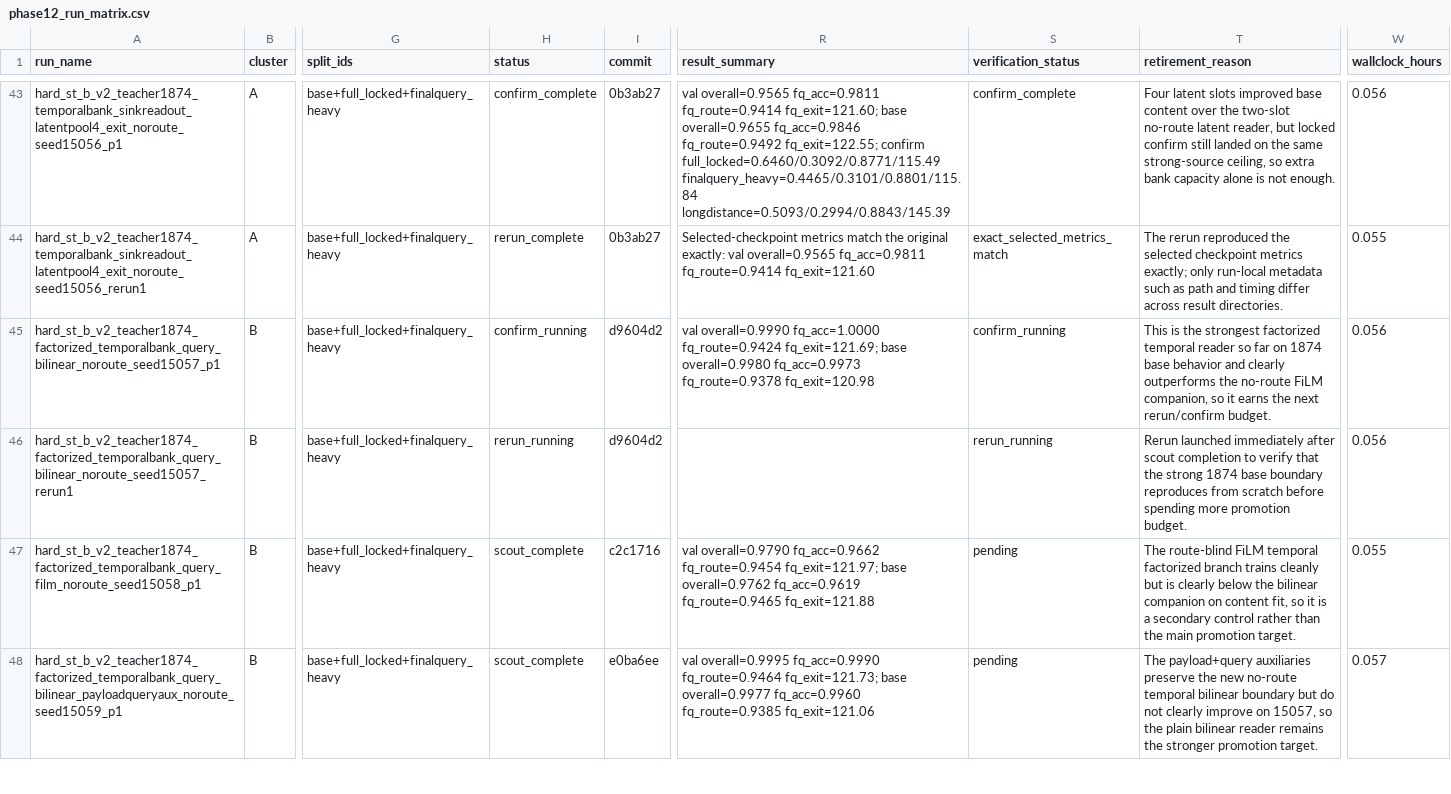
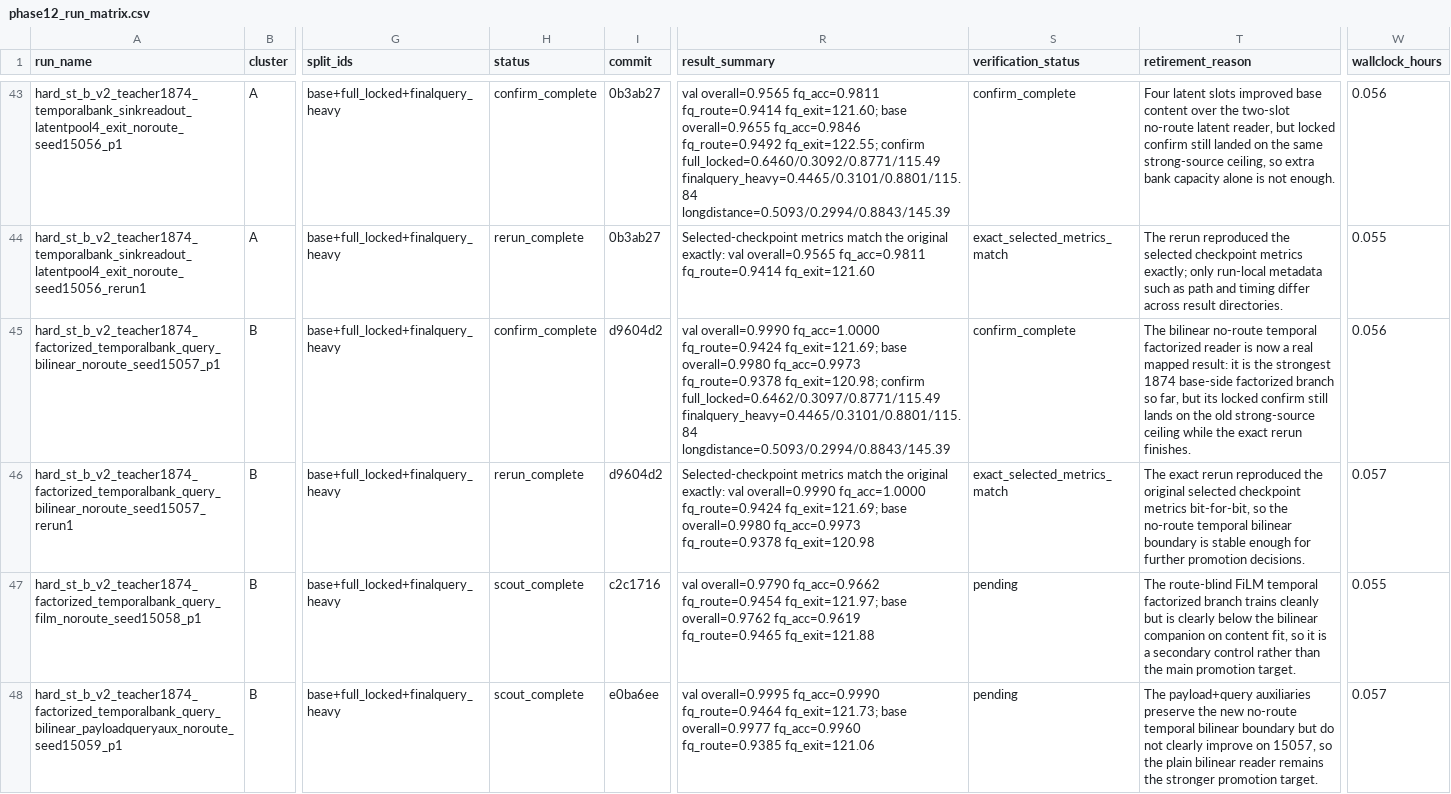
Before and after one commit to catid/gnn2, a CSV file: docs/phase12_run_matrix.csv, drawn as a sheet; only a part is shown, gaps mark what is left out; the diff covers the shown part only; the diff names each change by its address in the sheet, - before the commit and + after, or states it on an @@ line.

Commit message:
Advance phase12 no-route factorized combiner controls

```diff
--- a/docs/phase12_run_matrix.csv
+++ b/docs/phase12_run_matrix.csv
-H45 (status): confirm_running
+H45 (status): confirm_complete
-R45 (result_summary): …fq_acc=0.9973 fq_route=0.9378 fq_exit=120.98
+R45 (result_summary): …fq_acc=0.9973 fq_route=0.9378 fq_exit=120.98; confirm full_locked=0.6462/0.3097/0.8771/115.49 finalquery_heavy=0.4465/0.3101/0.8801/115.84 longdistance=0.5093/0.2994/0.8843/145.39
-S45 (verification_status): confirm_running
+S45 (verification_status): confirm_complete
-T45 (retirement_reason): This is the strongest factorized temporal reader so far on 1874 base behavior and clearly outperforms the no-route FiLM companion, so it earns the next rerun/confirm budget.
+T45 (retirement_reason): The bilinear no-route temporal factorized reader is now a real mapped result: it is the strongest 1874 base-side factorized branch so far, but its locked confirm still lands on the old strong-source ceiling while the exact rerun finishes.
-H46 (status): rerun_running
+H46 (status): rerun_complete
-R46 (result_summary): (empty)
+R46 (result_summary): Selected-checkpoint metrics match the original exactly: val overall=0.9990 fq_acc=1.0000 fq_route=0.9424 fq_exit=121.69; base overall=0.9980 fq_acc=0.9973 fq_route=0.9378 fq_exit=120.98
-S46 (verification_status): rerun_running
+S46 (verification_status): exact_selected_metrics_match
-T46 (retirement_reason): Rerun launched immediately after scout completion to verify that the strong 1874 base boundary reproduces from scratch before spending more promotion budget.
+T46 (retirement_reason): The exact rerun reproduced the original selected checkpoint metrics bit-for-bit, so the no-route temporal bilinear boundary is stable enough for further promotion decisions.
-W46 (wallclock_hours): 0.056
+W46 (wallclock_hours): 0.057
```
Also changed, not shown: 2 added rows and 4 edited cells elsewhere in this file, 3 other files.
